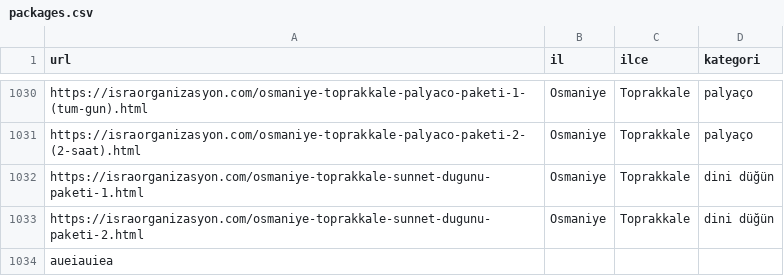
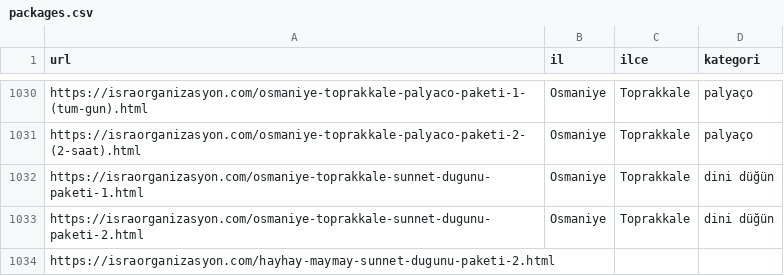
Before and after one commit to yusufkocak01/whatsapp-ai-assistant, a CSV file: packages.csv, drawn as a sheet; only a part is shown, gaps mark what is left out.

Commit message:
Paketler sekmesi güncellendi

```diff
--- a/packages.csv
+++ b/packages.csv
@@ -1033,2 +1033,2 @@ https://israorganizasyon.com/osmaniye-toprakkale-sunnet-dugunu-paketi̇-1.html,O
 https://israorganizasyon.com/osmaniye-toprakkale-sunnet-dugunu-paketi̇-2.html,Osmaniye,Toprakkale,dini düğün
-aueiauiea,,,
+https://israorganizasyon.com/hayhay-maymay-sunnet-dugunu-paketi̇-2.html,,,
```
